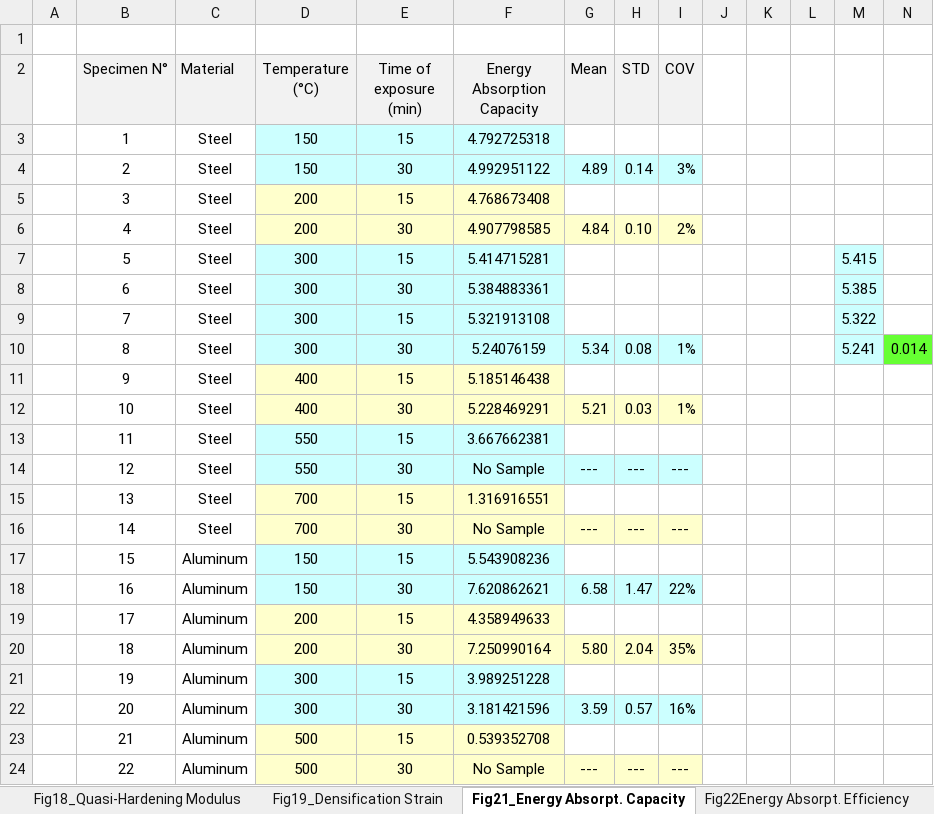
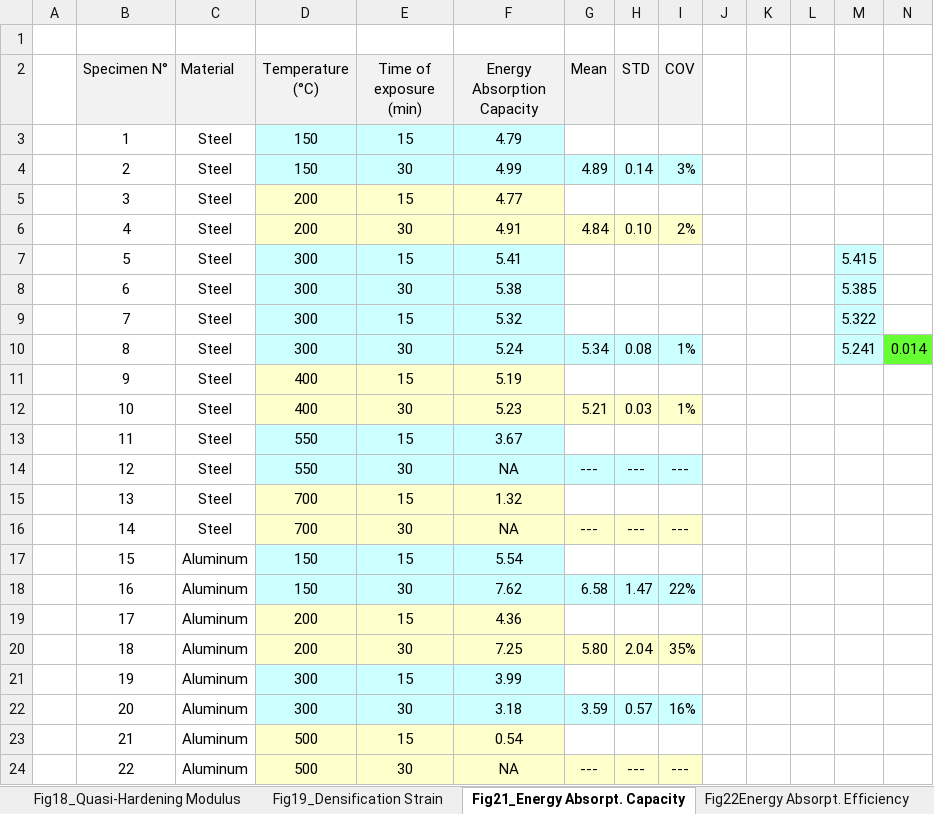
Before and after one commit to StefanSzynisz/FoamFireArticle, an Excel workbook: DataTables.xlsx, sheet Fig21_Energy Absorpt. Capacity, drawn as a sheet; values as stored, in another font and other column widths than the file's, no borders; the diff names each change by its address in the sheet, - before the commit and + after, or states it on an @@ line.

Commit message:
Reduced no of siginifcant digits to 3 in DataTables
and replaced 'No sample' with 'NA'

```diff
--- a/DataTables.xlsx (sheet Fig21_Energy Absorpt. Capacity)
+++ b/DataTables.xlsx (sheet Fig21_Energy Absorpt. Capacity)
-F3 (Energy Absorption Capacity): 4.792725318
+F3 (Energy Absorption Capacity): 4.79
-F4 (Energy Absorption Capacity): 4.992951122
+F4 (Energy Absorption Capacity): 4.99
-F5 (Energy Absorption Capacity): 4.768673408
+F5 (Energy Absorption Capacity): 4.77
-F6 (Energy Absorption Capacity): 4.907798585
+F6 (Energy Absorption Capacity): 4.91
-F7 (Energy Absorption Capacity): 5.414715281
+F7 (Energy Absorption Capacity): 5.41
-F8 (Energy Absorption Capacity): 5.384883361
+F8 (Energy Absorption Capacity): 5.38
-F9 (Energy Absorption Capacity): 5.321913108
+F9 (Energy Absorption Capacity): 5.32
-F10 (Energy Absorption Capacity): 5.24076159
+F10 (Energy Absorption Capacity): 5.24
-F11 (Energy Absorption Capacity): 5.185146438
+F11 (Energy Absorption Capacity): 5.19
-F12 (Energy Absorption Capacity): 5.228469291
+F12 (Energy Absorption Capacity): 5.23
-F13 (Energy Absorption Capacity): 3.667662381
+F13 (Energy Absorption Capacity): 3.67
-F14 (Energy Absorption Capacity): No Sample
+F14 (Energy Absorption Capacity): NA
-F15 (Energy Absorption Capacity): 1.316916551
+F15 (Energy Absorption Capacity): 1.32
-F16 (Energy Absorption Capacity): No Sample
+F16 (Energy Absorption Capacity): NA
-F17 (Energy Absorption Capacity): 5.543908236
+F17 (Energy Absorption Capacity): 5.54
-F18 (Energy Absorption Capacity): 7.620862621
+F18 (Energy Absorption Capacity): 7.62
-F19 (Energy Absorption Capacity): 4.358949633
+F19 (Energy Absorption Capacity): 4.36
-F20 (Energy Absorption Capacity): 7.250990164
+F20 (Energy Absorption Capacity): 7.25
-F21 (Energy Absorption Capacity): 3.989251228
+F21 (Energy Absorption Capacity): 3.99
-F22 (Energy Absorption Capacity): 3.181421596
+F22 (Energy Absorption Capacity): 3.18
-F23 (Energy Absorption Capacity): 0.539352708
+F23 (Energy Absorption Capacity): 0.54
-F24 (Energy Absorption Capacity): No Sample
+F24 (Energy Absorption Capacity): NA
```
Also changed, not shown: sheet Fig22Energy Absorpt. Efficiency, sheet Fig17_Ret. Quasi-Elast. Modulus, sheet Fig18_Quasi-Hardening Modulus, sheet Fig14_Retained Plateau Stress, sheet Fig19_Densification Strain, sheet Fig13_Retained yield strength.
